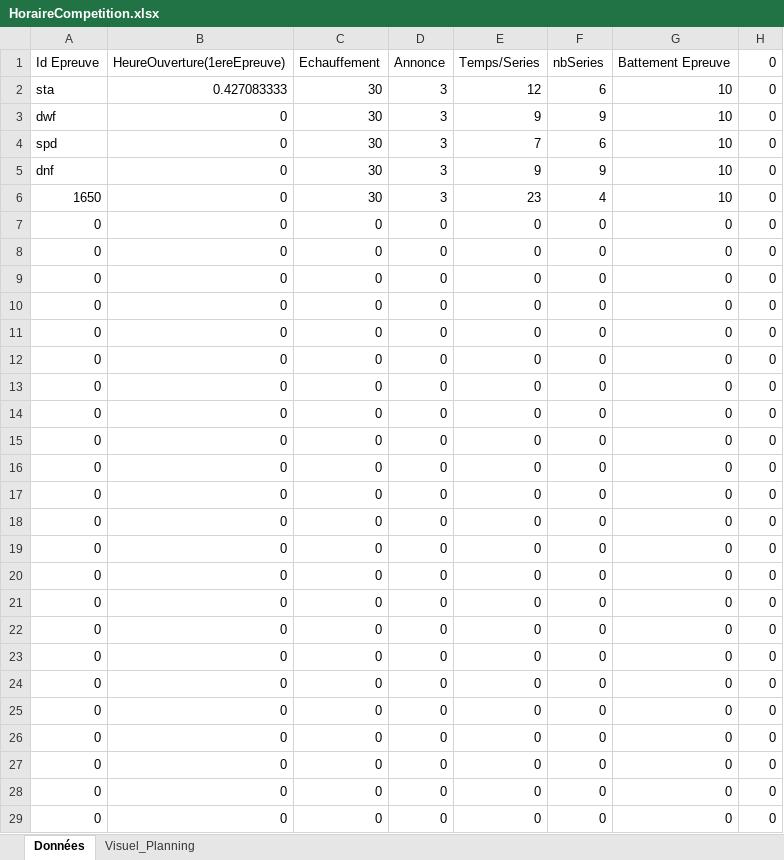
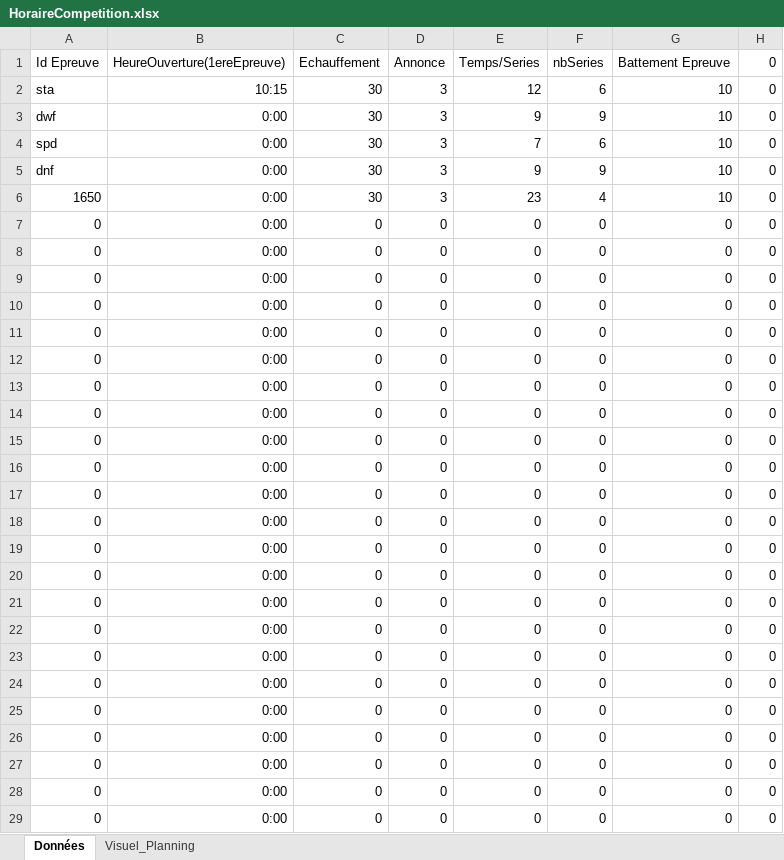
Before and after one commit to neokama/OpenApneeLyon, an Excel workbook: bin/export/HoraireCompetition.xlsx, sheet Données, drawn as a sheet; only a part is shown; values as stored, in another font and other column widths than the file's, no borders; conditional formats not drawn; the diff covers the shown part only; the diff names each change by its address in the sheet, - before the commit and + after, or states it on an @@ line.

```diff
--- a/bin/export/HoraireCompetition.xlsx (sheet Données)
+++ b/bin/export/HoraireCompetition.xlsx (sheet Données)
-B2: 0.427083333
+B2: 10:15
-B3:B29: 0
+B3:B29: 0:00
```
Also changed, not shown: 11 edited cells elsewhere in this sheet, 4 other files.
